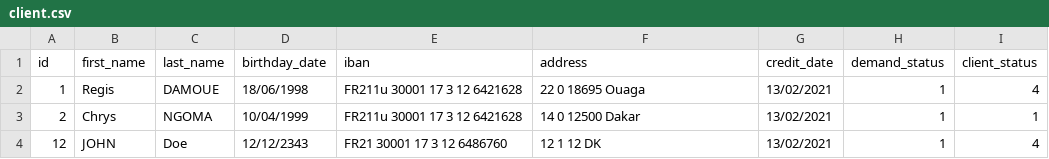
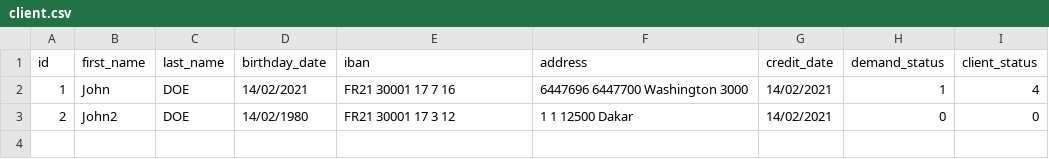
Before and after one commit to chrys-exaucet/mortgage, a CSV file: infra/db/client.csv, drawn as a sheet.

```diff
--- a/infra/db/client.csv
+++ b/infra/db/client.csv
@@ -1,4 +1,3 @@
 id;first_name;last_name;birthday_date;iban;address;credit_date;demand_status;client_status
-1;Regis;DAMOUE;18/06/1998;FR211u 30001 17 3 12 6421628;22 0 18695 Ouaga;13/02/2021;1;4
-2;Chrys;NGOMA;10/04/1999;FR211u 30001 17 3 12 6421628;14 0 12500 Dakar;13/02/2021;1;1
-12;JOHN;Doe;12/12/2343;FR21 30001 17 3 12 6486760;12 1 12 DK;13/02/2021;1;4
+1;John;DOE;14/02/2021;FR21 30001 17 7 16;6447696 6447700 Washington 3000;14/02/2021;1;4
+2;John2;DOE;14/02/1980;FR21 30001 17 3 12;1 1 12500 Dakar;14/02/2021;0;0
```
Also changed, not shown: 8 other files.
